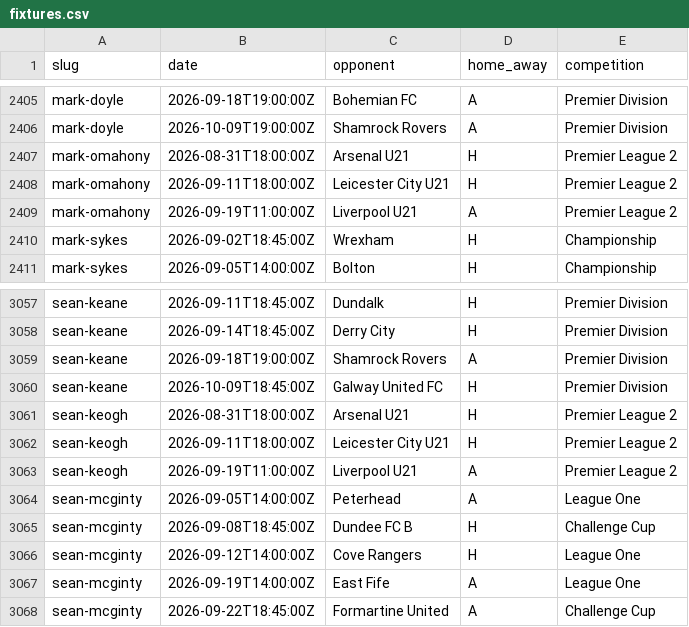
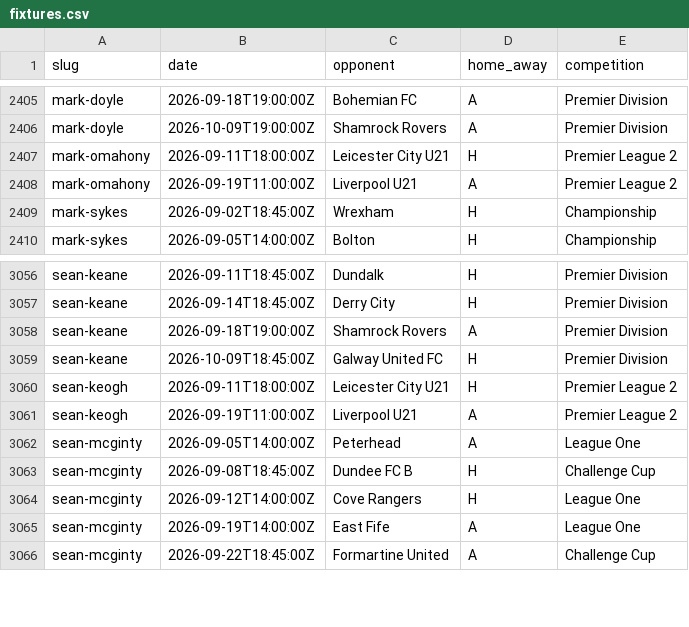
Before and after one commit to JustPatrickG/footballers.ie, a CSV file: data/manual/fixtures.csv, drawn as a sheet; only a part is shown, gaps mark what is left out; the diff names each change by its address in the sheet, - before the commit and + after, or states it on an @@ line.

```diff
--- a/data/manual/fixtures.csv
+++ b/data/manual/fixtures.csv
-row 2407: mark-omahony | 2026-08-31T18:00:00Z | Arsenal U21 | H | Premier League 2
-row 3061: sean-keogh | 2026-08-31T18:00:00Z | Arsenal U21 | H | Premier League 2
```
Also changed, not shown: data/api/club_ids.csv, 2 other files.
